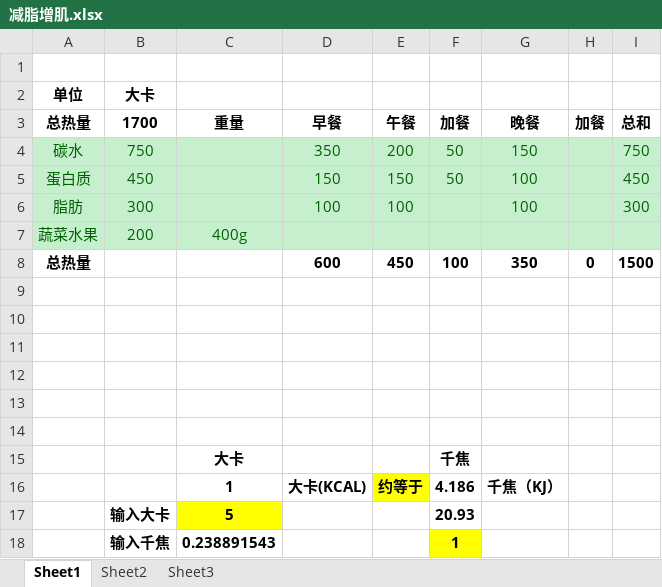
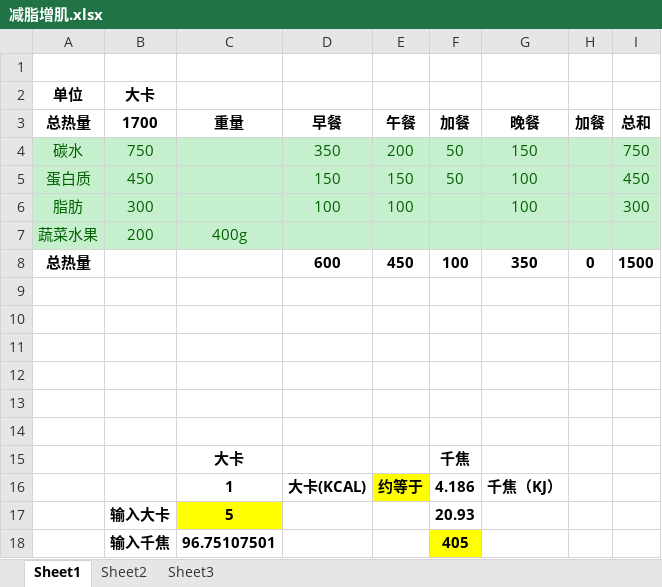
Before and after one commit to sudoli/fitness, an Excel workbook: 减脂增肌.xlsx, sheet Sheet1, drawn as a sheet; values as stored, in another font and other column widths than the file's, no borders; removed rows and columns are numbered as before the commit, all else as after; the diff names each change by its address in the sheet, - before the commit and + after, or states it on an @@ line.

```diff
--- a/减脂增肌.xlsx (sheet Sheet1)
+++ b/减脂增肌.xlsx (sheet Sheet1)
-row 18:  | 输入千焦 | 0.238891543 |  |  | 1
+row 18:  | 输入千焦 | 96.75107501 |  |  | 405
```
Also changed, not shown: sheet Sheet3, sheet Sheet2, formulas that keep their value, charts or pictures.
